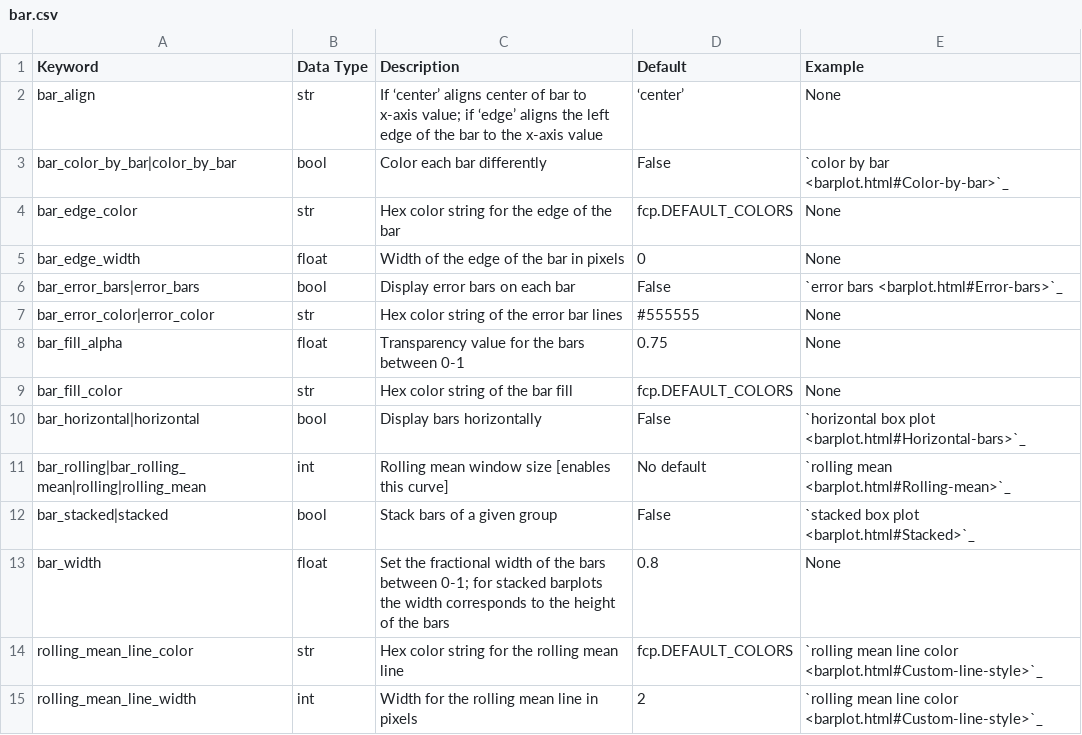
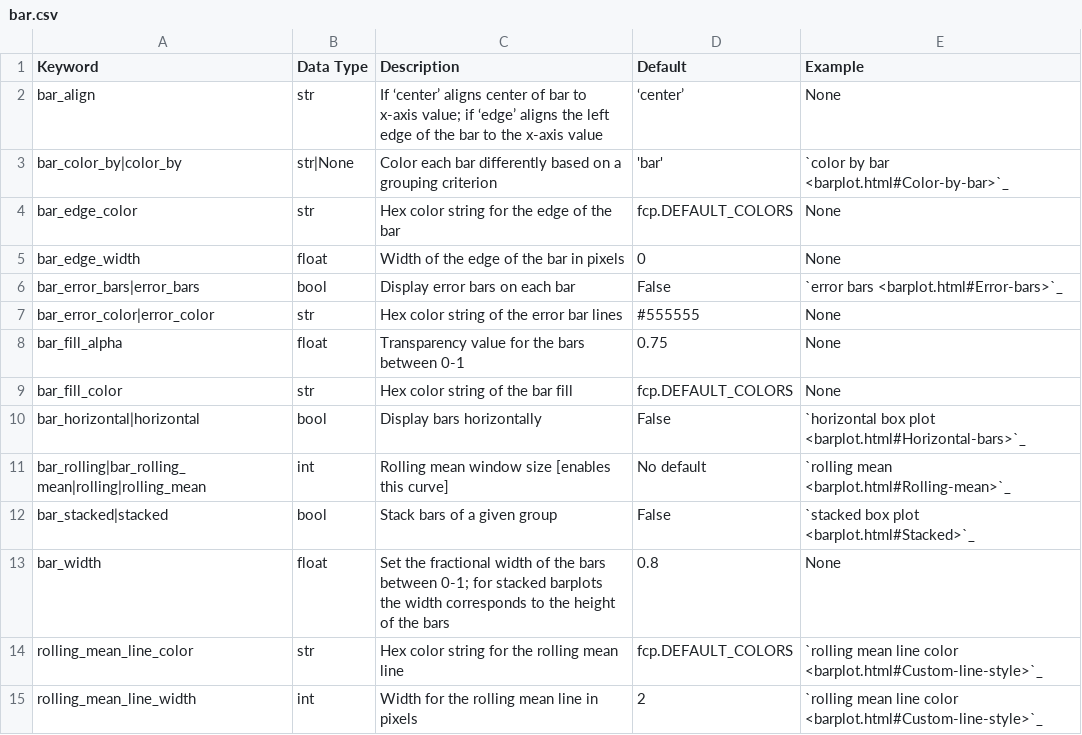
Before and after one commit to endangeredoxen/fivecentplots, a CSV file: src/fivecentplots/kwargs/csv/bar.csv, drawn as a sheet.

```diff
--- a/src/fivecentplots/kwargs/csv/bar.csv
+++ b/src/fivecentplots/kwargs/csv/bar.csv
@@ -2,3 +2,3 @@ Keyword,Data Type,Description,Default,Example
 bar_align,str,If ‘center’ aligns center of bar to x-axis value; if ‘edge’ aligns the left edge of the bar to the x-axis value,‘center’ ,None
-bar_color_by_bar|color_by_bar,bool,Color each bar differently,False,`color by bar <barplot.html#Color-by-bar>`_
+bar_color_by|color_by,str|None,Color each bar differently based on a grouping criterion,'bar',`color by bar <barplot.html#Color-by-bar>`_
 bar_edge_color,str,Hex color string for the edge of the bar,fcp.DEFAULT_COLORS,None
```
Also changed, not shown: src/fivecentplots/kwargs/csv/gantt.csv, 17 other files.
